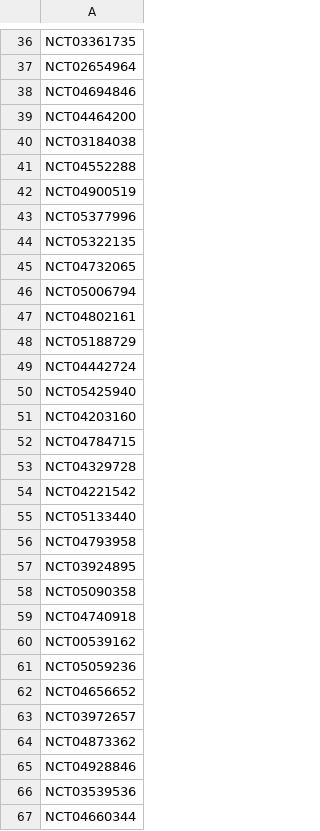
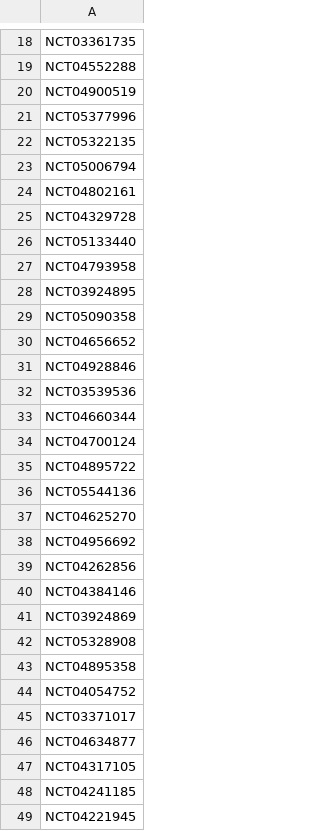
Before and after one commit to bbennett80/ClinicalTrials, a CSV file: update/last_updated.csv, drawn as a sheet; only a part is shown, gaps mark what is left out; the shorter side is filled out with more unchanged rows; the diff covers the shown part only; the diff names each change by its address in the sheet, - before the commit and + after, or states it on an @@ line.

```diff
--- a/update/last_updated.csv
+++ b/update/last_updated.csv
-row 37: NCT02654964
-row 38: NCT04694846
-row 39: NCT04464200
-row 40: NCT03184038
-row 45: NCT04732065
-row 48: NCT05188729
-row 49: NCT04442724
-row 50: NCT05425940
-row 51: NCT04203160
-row 52: NCT04784715
-row 54: NCT04221542
-row 59: NCT04740918
-row 60: NCT00539162
-row 61: NCT05059236
-row 63: NCT03972657
-row 64: NCT04873362
```
Also changed, not shown: 97 removed rows elsewhere in this file.
